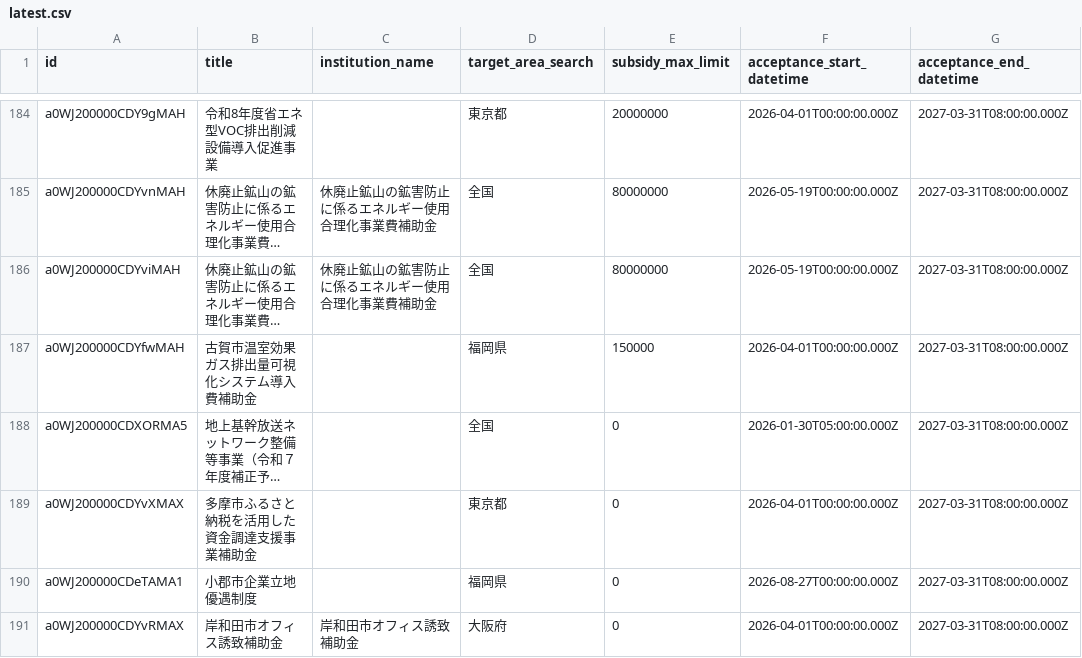
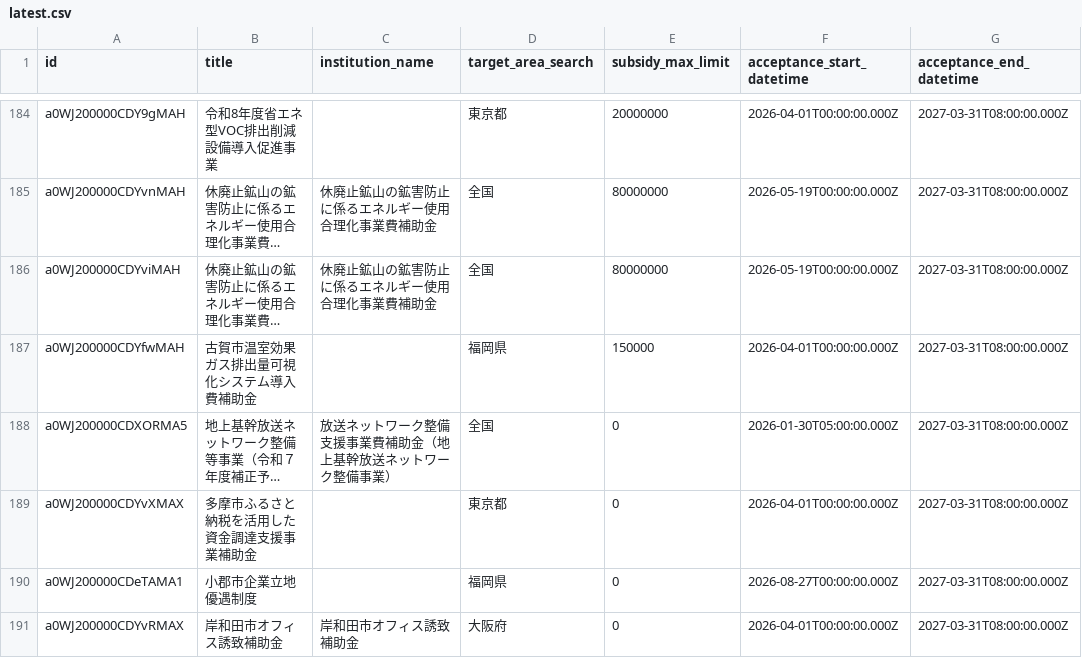
Before and after one commit to softrenzu/RooomMCPninka, a CSV file: data/latest.csv, drawn as a sheet; only a part is shown, gaps mark what is left out; long unchanged cells end in …; the diff names each change by its address in the sheet, - before the commit and + after, or states it on an @@ line.

```diff
--- a/data/latest.csv
+++ b/data/latest.csv
-C188 (institution_name): (empty)
+C188 (institution_name): 放送ネットワーク整備支援事業費補助金（地上基幹放送ネットワーク整備事業）
```
Also changed, not shown: 4 other files.
